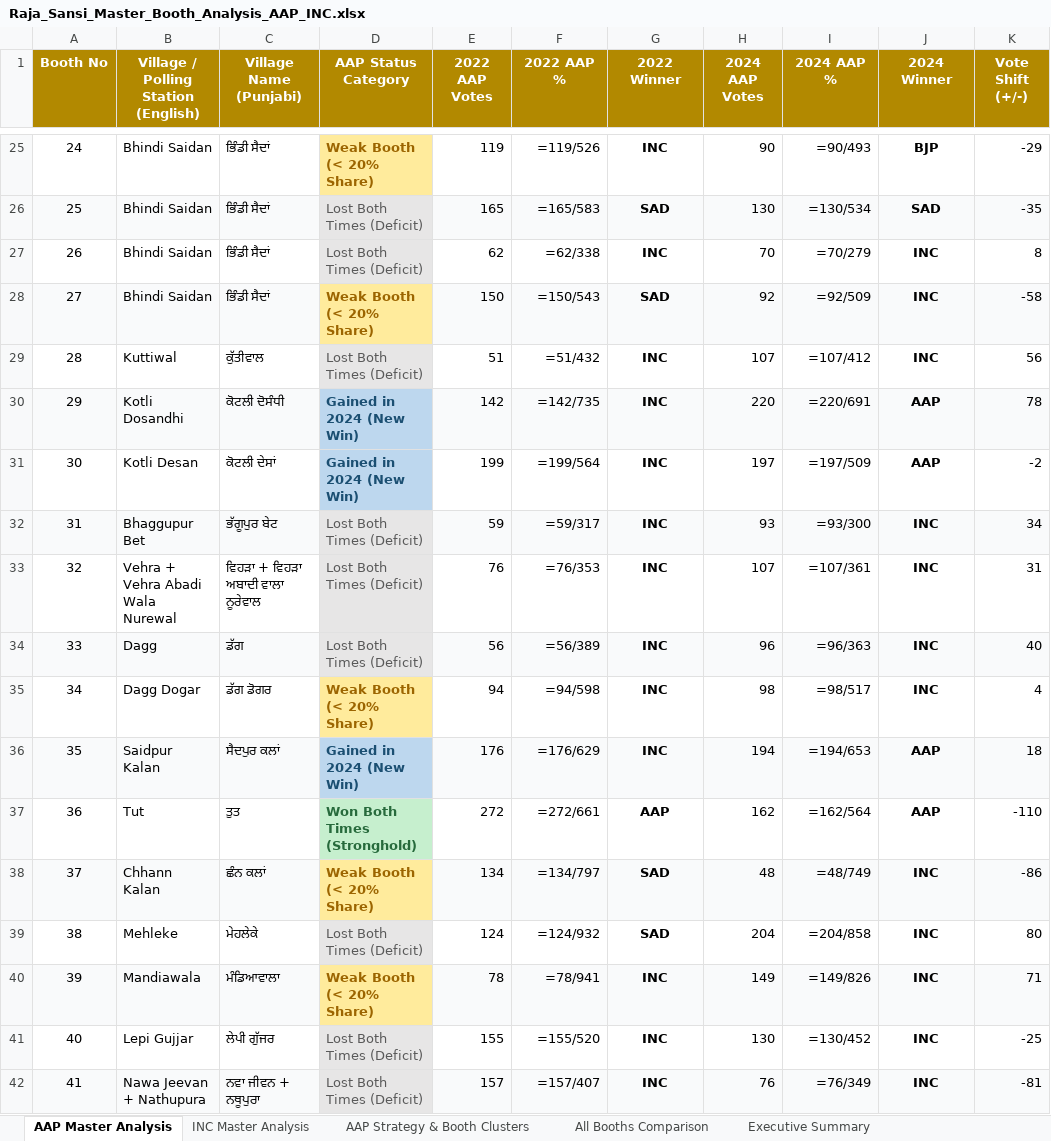
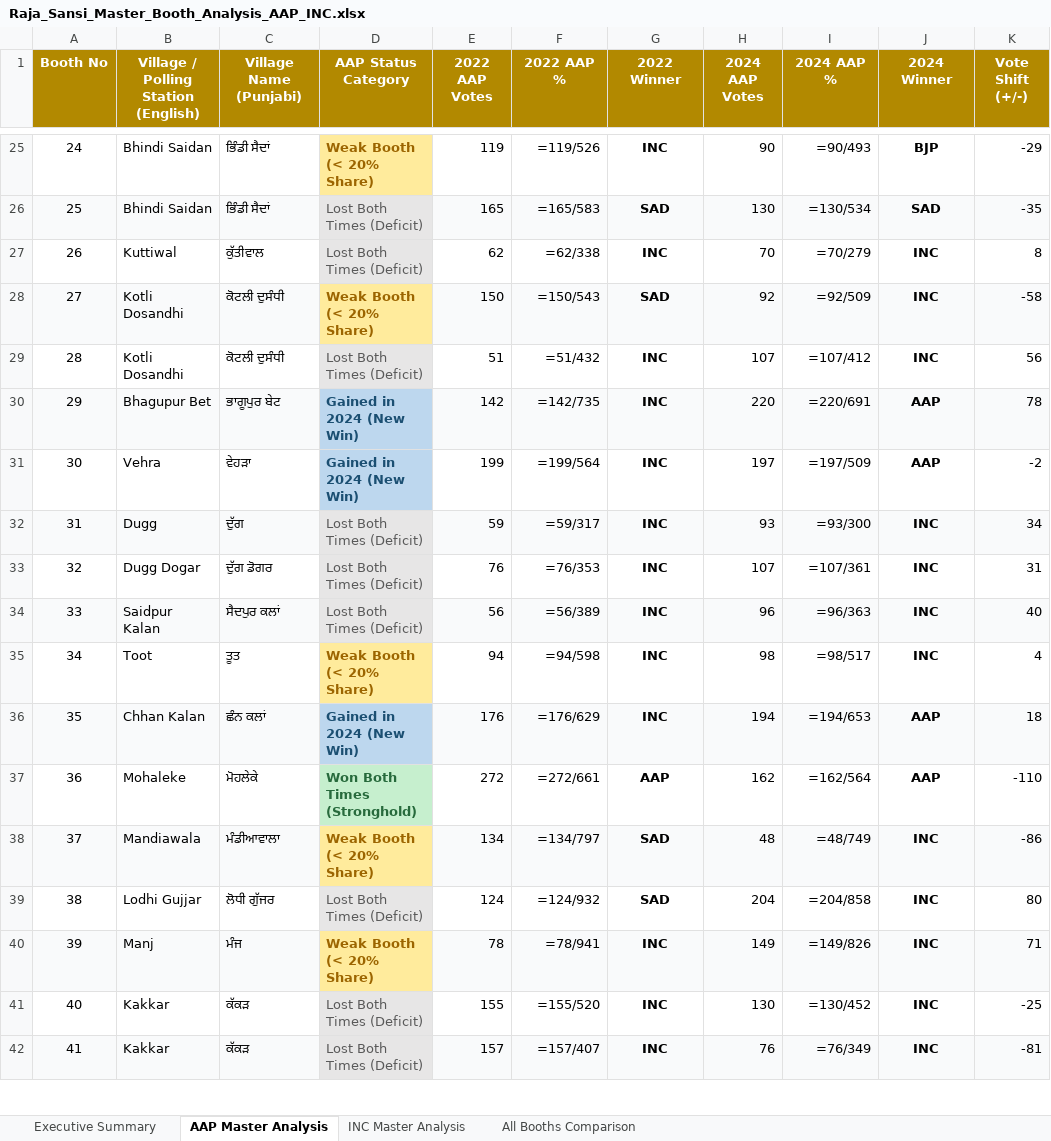
Before and after one commit to Jass-2005/raja-sansi-election-dashboard, an Excel workbook: public/Raja_Sansi_Master_Booth_Analysis_AAP_INC.xlsx, sheet AAP Master Analysis, drawn as a sheet; only a part is shown, gaps mark what is left out; values as stored, in another font and other column widths than the file's, no borders; formulas without a stored value are shown as written; the diff covers the shown part only; the diff names each change by its address in the sheet, - before the commit and + after, or states it on an @@ line.

```diff
--- a/public/Raja_Sansi_Master_Booth_Analysis_AAP_INC.xlsx (sheet AAP Master Analysis)
+++ b/public/Raja_Sansi_Master_Booth_Analysis_AAP_INC.xlsx (sheet AAP Master Analysis)
-sheet tab: AAP Strategy & Booth Clusters
@@ sheet tab order changed: Executive Summary | AAP Master Analysis | INC Master Analysis | All Booths Comparison @@
-B27: Bhindi Saidan
+B27: Kuttiwal
-C27 (Village Name (Punjabi)): ਭਿੰਡੀ ਸੈਦਾਂ
+C27 (Village Name (Punjabi)): ਕੁੱਤੀਵਾਲ
-B28: Bhindi Saidan
+B28: Kotli Dosandhi
-C28 (Village Name (Punjabi)): ਭਿੰਡੀ ਸੈਦਾਂ
+C28 (Village Name (Punjabi)): ਕੋਟਲੀ ਦੁਸੰਧੀ
-B29: Kuttiwal
+B29: Kotli Dosandhi
-C29 (Village Name (Punjabi)): ਕੁੱਤੀਵਾਲ
+C29 (Village Name (Punjabi)): ਕੋਟਲੀ ਦੁਸੰਧੀ
-B30: Kotli Dosandhi
+B30: Bhagupur Bet
-C30 (Village Name (Punjabi)): ਕੋਟਲੀ ਦੋਸੰਧੀ
+C30 (Village Name (Punjabi)): ਭਾਗੂਪੁਰ ਬੇਟ
-B31: Kotli Desan
+B31: Vehra
-C31 (Village Name (Punjabi)): ਕੋਟਲੀ ਦੇਸਾਂ
+C31 (Village Name (Punjabi)): ਵੇਹੜਾ
-B32: Bhaggupur Bet
+B32: Dugg
-C32 (Village Name (Punjabi)): ਭੱਗੂਪੁਰ ਬੇਟ
+C32 (Village Name (Punjabi)): ਦੁੱਗ
-B33: Vehra + Vehra Abadi Wala Nurewal
+B33: Dugg Dogar
-C33 (Village Name (Punjabi)): ਵਿਹੜਾ + ਵਿਹੜਾ ਅਬਾਦੀ ਵਾਲਾ ਨੂਰੇਵਾਲ
+C33 (Village Name (Punjabi)): ਦੁੱਗ ਡੋਗਰ
-B34: Dagg
+B34: Saidpur Kalan
-C34 (Village Name (Punjabi)): ਡੱਗ
+C34 (Village Name (Punjabi)): ਸੈਦਪੁਰ ਕਲਾਂ
-B35: Dagg Dogar
+B35: Toot
-C35 (Village Name (Punjabi)): ਡੱਗ ਡੋਗਰ
+C35 (Village Name (Punjabi)): ਤੂਤ
-B36: Saidpur Kalan
+B36: Chhan Kalan
-C36 (Village Name (Punjabi)): ਸੈਦਪੁਰ ਕਲਾਂ
+C36 (Village Name (Punjabi)): ਛੰਨ ਕਲਾਂ
-B37: Tut
+B37: Mohaleke
-C37 (Village Name (Punjabi)): ਤੁਤ
+C37 (Village Name (Punjabi)): ਮੋਹਲੇਕੇ
-B38: Chhann Kalan
+B38: Mandiawala
-C38 (Village Name (Punjabi)): ਛੰਨ ਕਲਾਂ
+C38 (Village Name (Punjabi)): ਮੰਡੀਆਵਾਲਾ
-B39: Mehleke
+B39: Lodhi Gujjar
-C39 (Village Name (Punjabi)): ਮੇਹਲੇਕੇ
+C39 (Village Name (Punjabi)): ਲੋਧੀ ਗੁੱਜਰ
-B40: Mandiawala
+B40: Manj
-C40 (Village Name (Punjabi)): ਮੰਡਿਆਵਾਲਾ
+C40 (Village Name (Punjabi)): ਮੰਜ
-B41: Lepi Gujjar
+B41: Kakkar
-C41 (Village Name (Punjabi)): ਲੇਪੀ ਗੁੱਜਰ
+C41 (Village Name (Punjabi)): ਕੱਕੜ
-B42: Nawa Jeevan + Nathupura
+B42: Kakkar
-C42 (Village Name (Punjabi)): ਨਵਾ ਜੀਵਨ + ਨਥੂਪੁਰਾ
+C42 (Village Name (Punjabi)): ਕੱਕੜ
```
Also changed, not shown: 392 edited cells elsewhere in this sheet, sheet All Booths Comparison, sheet INC Master Analysis, sheet Executive Summary, public/Qadian_Master_Booth_Analysis_AAP_INC.xlsx, 12 other files.
